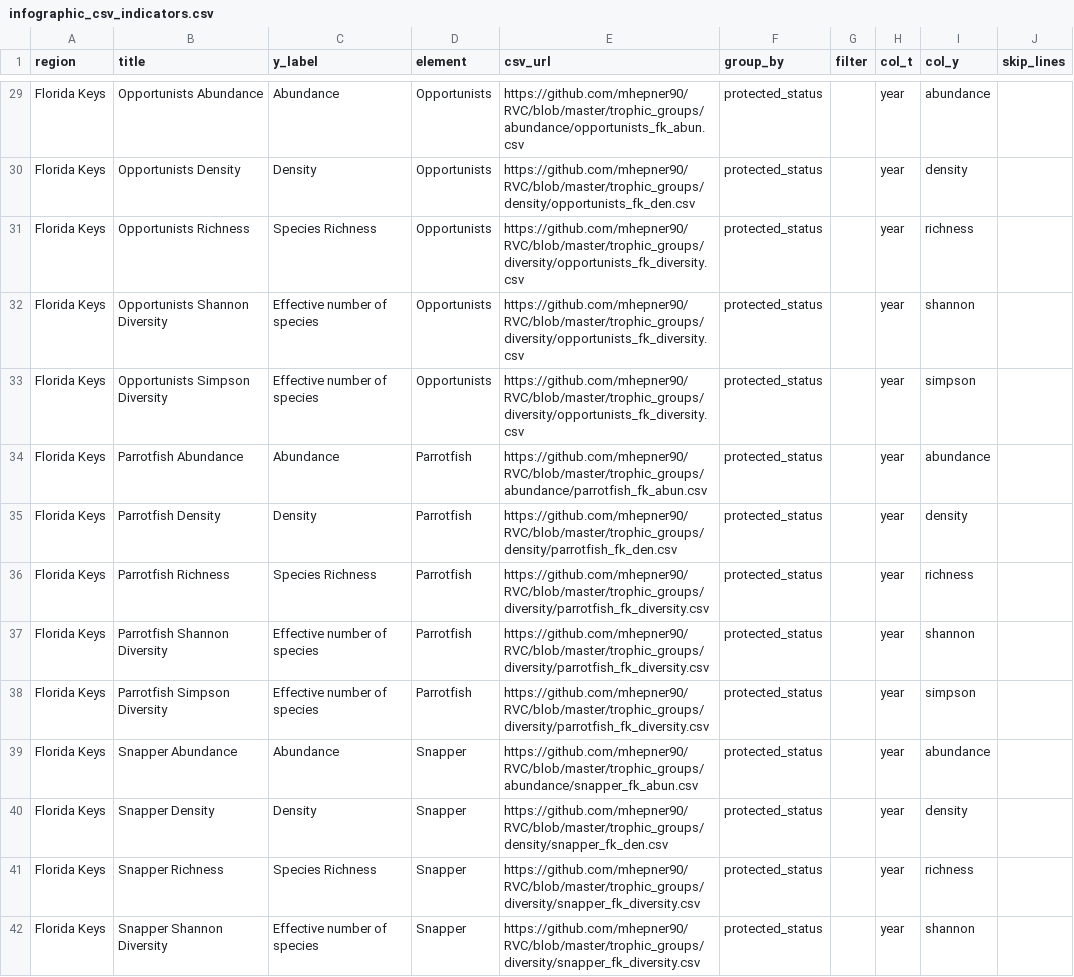
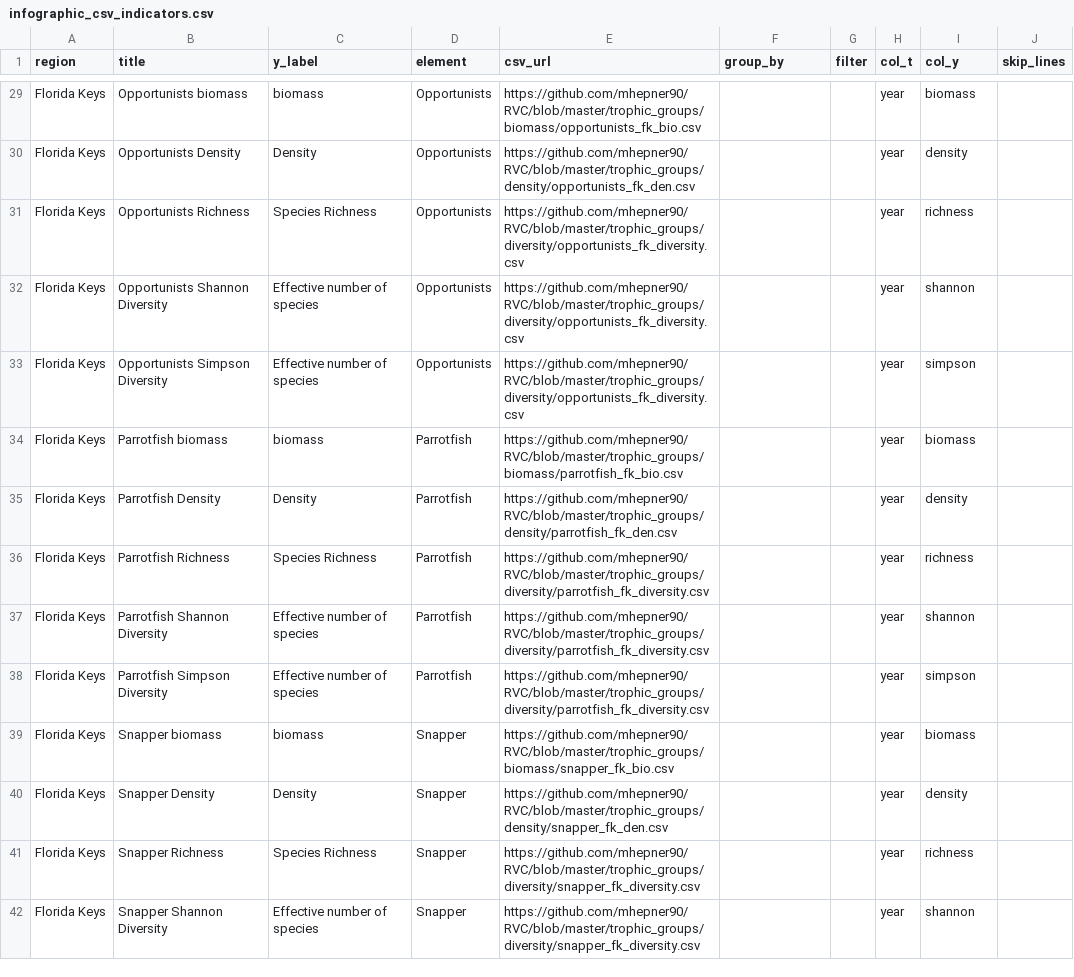
Before and after one commit to mhepner90/RVC, a CSV file: infographic_csv_indicators.csv, drawn as a sheet; only a part is shown, gaps mark what is left out; the diff covers the shown part only; the diff names each change by its address in the sheet, - before the commit and + after, or states it on an @@ line.

Commit message:
added TL biomass files

```diff
--- a/infographic_csv_indicators.csv
+++ b/infographic_csv_indicators.csv
-B29 (title): Opportunists Abundance
+B29 (title): Opportunists biomass
-C29 (y_label): Abundance
+C29 (y_label): biomass
-E29 (csv_url): https://github.com/mhepner90/RVC/blob/master/trophic_groups/abundance/opportunists_fk_abun.csv
+E29 (csv_url): https://github.com/mhepner90/RVC/blob/master/trophic_groups/biomass/opportunists_fk_bio.csv
-F29:F42 (group_by): protected_status
+F29:F42 (group_by): (empty)
-I29 (col_y): abundance
+I29 (col_y): biomass
-B34 (title): Parrotfish Abundance
+B34 (title): Parrotfish biomass
-C34 (y_label): Abundance
+C34 (y_label): biomass
-E34 (csv_url): https://github.com/mhepner90/RVC/blob/master/trophic_groups/abundance/parrotfish_fk_abun.csv
+E34 (csv_url): https://github.com/mhepner90/RVC/blob/master/trophic_groups/biomass/parrotfish_fk_bio.csv
-I34 (col_y): abundance
+I34 (col_y): biomass
-B39 (title): Snapper Abundance
+B39 (title): Snapper biomass
-C39 (y_label): Abundance
+C39 (y_label): biomass
-E39 (csv_url): https://github.com/mhepner90/RVC/blob/master/trophic_groups/abundance/snapper_fk_abun.csv
+E39 (csv_url): https://github.com/mhepner90/RVC/blob/master/trophic_groups/biomass/snapper_fk_bio.csv
-I39 (col_y): abundance
+I39 (col_y): biomass
```
Also changed, not shown: 144 edited cells elsewhere in this file.
